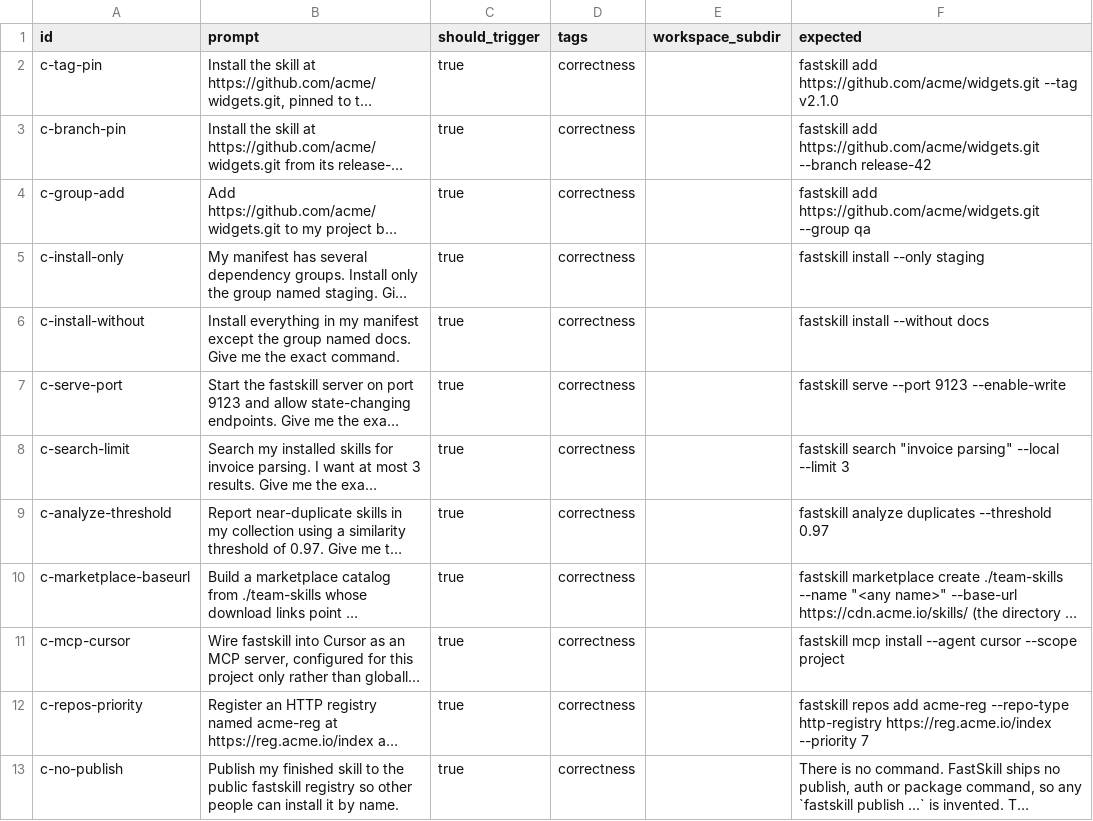
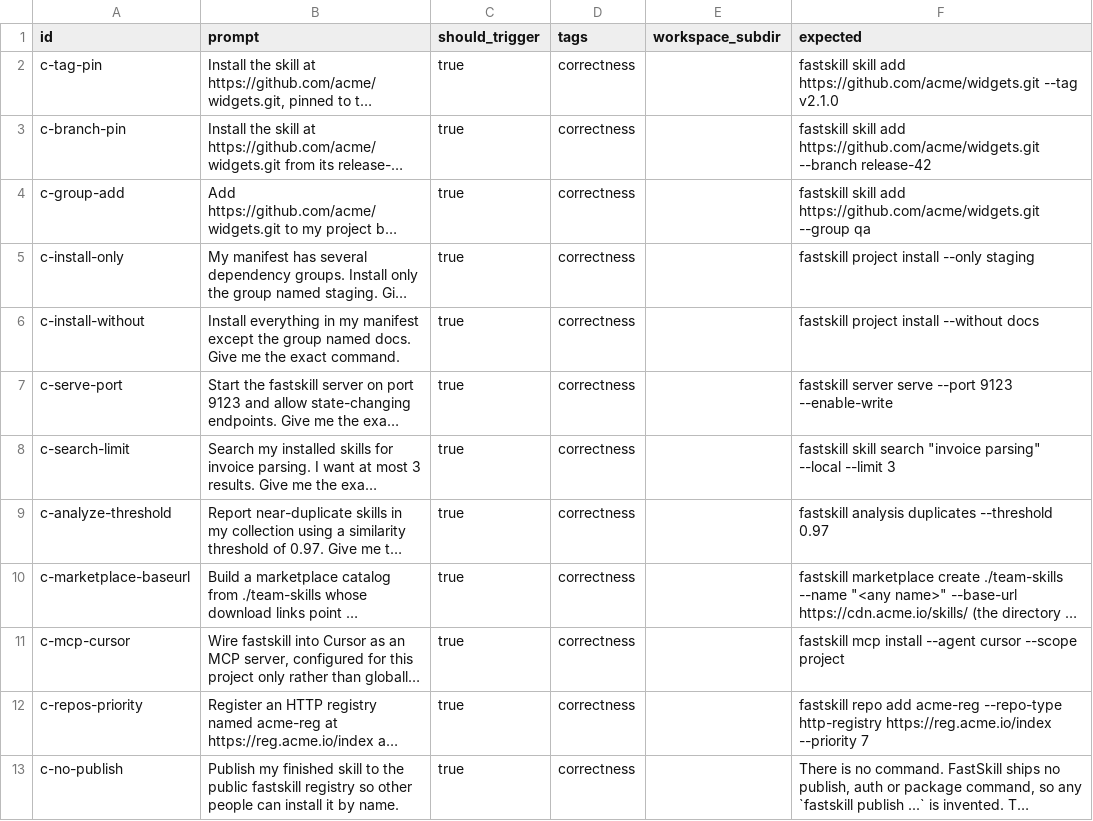
Before and after one commit to gofastskill/skill, a CSV file: evals/v2/correctness/prompts.csv, drawn as a sheet; long unchanged cells end in …; the diff names each change by its address in the sheet, - before the commit and + after, or states it on an @@ line.

Commit message:
feat(skill): teach command namespaces (#29)

```diff
--- a/evals/v2/correctness/prompts.csv
+++ b/evals/v2/correctness/prompts.csv
-F2 (expected): fastskill add https://github.com/acme/widgets.git…
+F2 (expected): fastskill skill add https://github.com/acme/widgets.git…
-F3 (expected): fastskill add https://github.com/acme/widgets.git…
+F3 (expected): fastskill skill add https://github.com/acme/widgets.git…
-F4 (expected): fastskill add https://github.com/acme/widgets.git…
+F4 (expected): fastskill skill add https://github.com/acme/widgets.git…
-F5 (expected): fastskill install --only staging
+F5 (expected): fastskill project install --only staging
-F6 (expected): fastskill install --without docs
+F6 (expected): fastskill project install --without docs
-F7 (expected): fastskill serve --port…
+F7 (expected): fastskill server serve --port…
-F8 (expected): fastskill search "invoice…
+F8 (expected): fastskill skill search "invoice…
-F9 (expected): fastskill analyze duplicates --threshold…
+F9 (expected): fastskill analysis duplicates --threshold…
-F12 (expected): fastskill repos add acme-reg…
+F12 (expected): fastskill repo add acme-reg…
```
Also changed, not shown: 19 other files.
